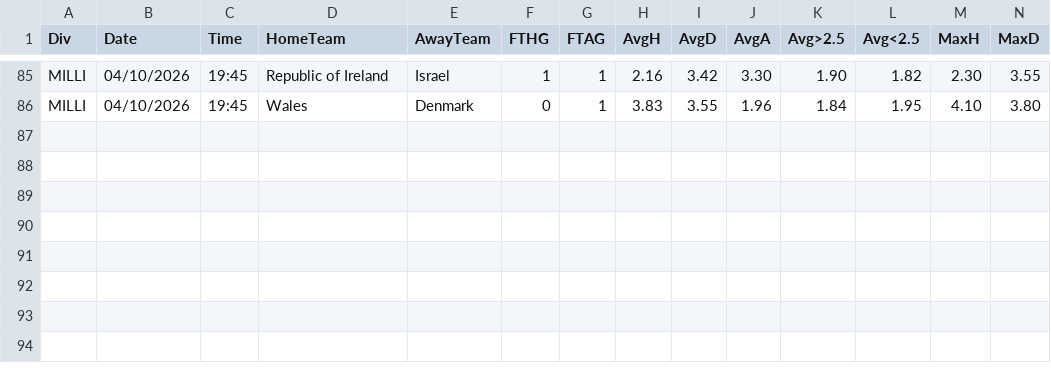
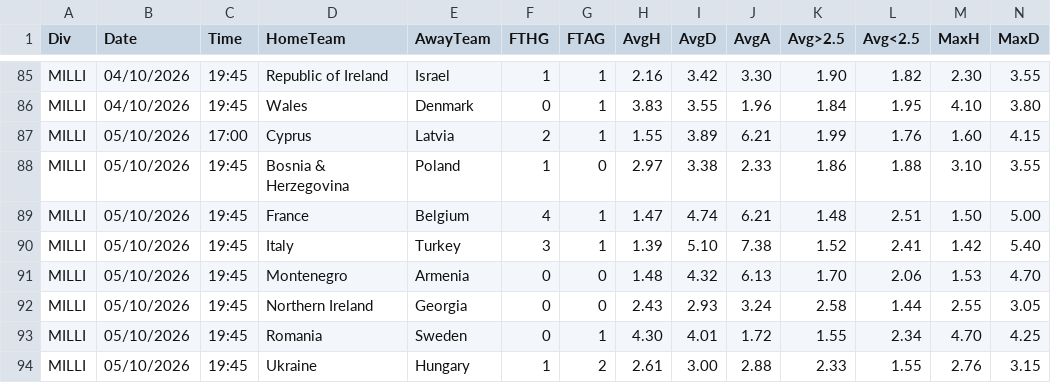
Before and after one commit to dcoyusufko/oran-veri, a CSV file: data/kupa/2627/MILLI.csv, drawn as a sheet; only a part is shown, gaps mark what is left out; rows hold the shown columns only; the diff names each change by its address in the sheet, - before the commit and + after, or states it on an @@ line.

```diff
--- a/data/kupa/2627/MILLI.csv
+++ b/data/kupa/2627/MILLI.csv
+row 87: MILLI | 05/10/2026 | 17:00 | Cyprus | Latvia | 2 | 1 | 1.55 | 3.89 | 6.21 | 1.99 | 1.76 | 1.60 | 4.15
+row 88: MILLI | 05/10/2026 | 19:45 | Bosnia & Herzegovina | Poland | 1 | 0 | 2.97 | 3.38 | 2.33 | 1.86 | 1.88 | 3.10 | 3.55
+row 89: MILLI | 05/10/2026 | 19:45 | France | Belgium | 4 | 1 | 1.47 | 4.74 | 6.21 | 1.48 | 2.51 | 1.50 | 5.00
+row 90: MILLI | 05/10/2026 | 19:45 | Italy | Turkey | 3 | 1 | 1.39 | 5.10 | 7.38 | 1.52 | 2.41 | 1.42 | 5.40
+row 91: MILLI | 05/10/2026 | 19:45 | Montenegro | Armenia | 0 | 0 | 1.48 | 4.32 | 6.13 | 1.70 | 2.06 | 1.53 | 4.70
+row 92: MILLI | 05/10/2026 | 19:45 | Northern Ireland | Georgia | 0 | 0 | 2.43 | 2.93 | 3.24 | 2.58 | 1.44 | 2.55 | 3.05
+row 93: MILLI | 05/10/2026 | 19:45 | Romania | Sweden | 0 | 1 | 4.30 | 4.01 | 1.72 | 1.55 | 2.34 | 4.70 | 4.25
+row 94: MILLI | 05/10/2026 | 19:45 | Ukraine | Hungary | 1 | 2 | 2.61 | 3.00 | 2.88 | 2.33 | 1.55 | 2.76 | 3.15
```
Also changed, not shown: data/kupa/aktif.csv.
